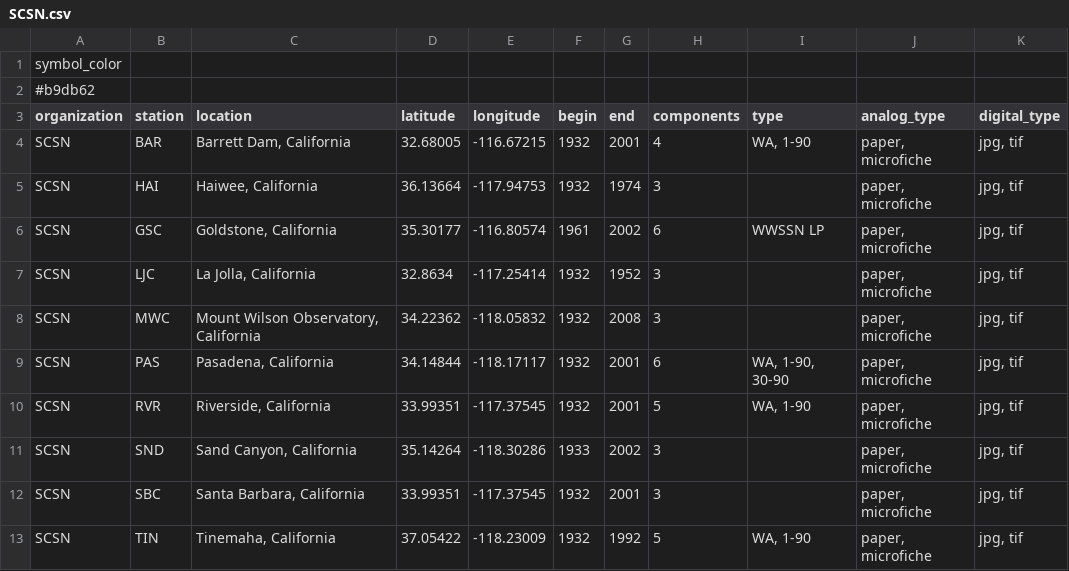
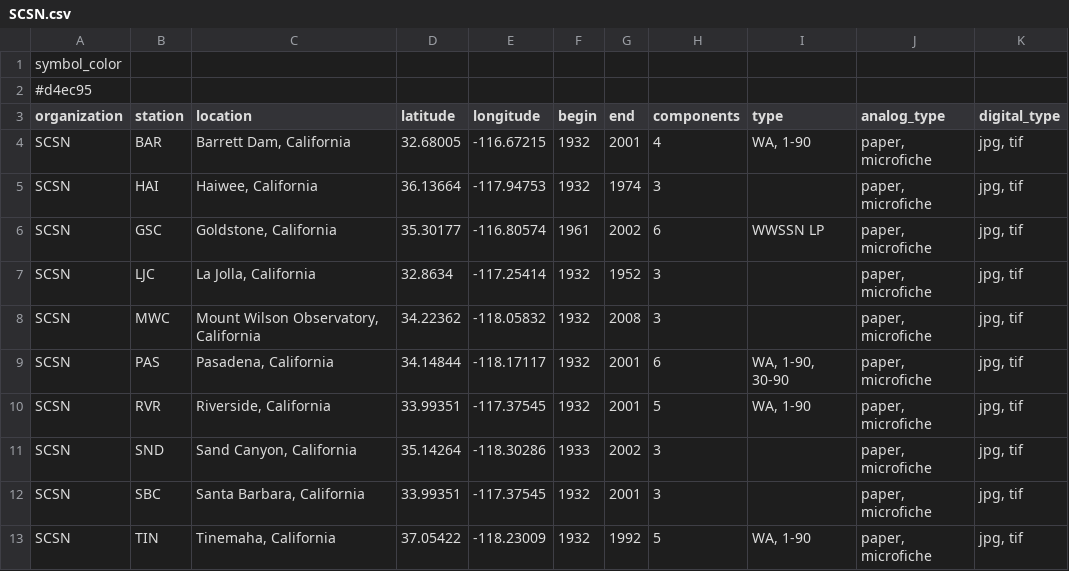
Before and after one commit to legacy-seismic-data/legacy-seismic-data.github.io, a CSV file: stations/Data/SCSN.csv, drawn as a sheet; only a part is shown; the diff names each change by its address in the sheet, - before the commit and + after, or states it on an @@ line.

Commit message:
Adds lat long to KIP and new color for SCSN

```diff
--- a/stations/Data/SCSN.csv
+++ b/stations/Data/SCSN.csv
-A2 (organization): #b9db62
+A2 (organization): #d4ec95
```
Also changed, not shown: stations/Data/Single Stations.csv, 1 other file.
